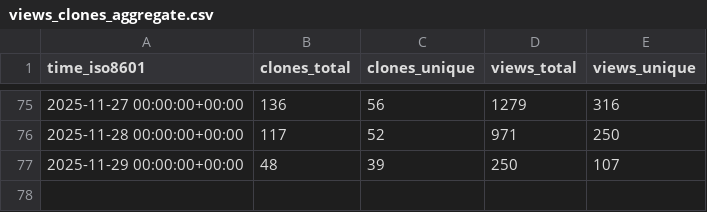
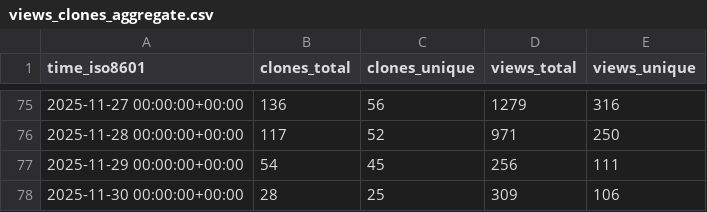
Before and after one commit to dynamia-ai/hami-analysis, a CSV file: Project-HAMi/HAMi/ghrs-data/views_clones_aggregate.csv, drawn as a sheet; only a part is shown, gaps mark what is left out.

```diff
--- a/Project-HAMi/HAMi/ghrs-data/views_clones_aggregate.csv
+++ b/Project-HAMi/HAMi/ghrs-data/views_clones_aggregate.csv
@@ -76,2 +76,3 @@ time_iso8601,clones_total,clones_unique,views_total,views_unique
 2025-11-28 00:00:00+00:00,117,52,971,250
-2025-11-29 00:00:00+00:00,48,39,250,107
+2025-11-29 00:00:00+00:00,54,45,256,111
+2025-11-30 00:00:00+00:00,28,25,309,106
```
Also changed, not shown: 1 other file.
